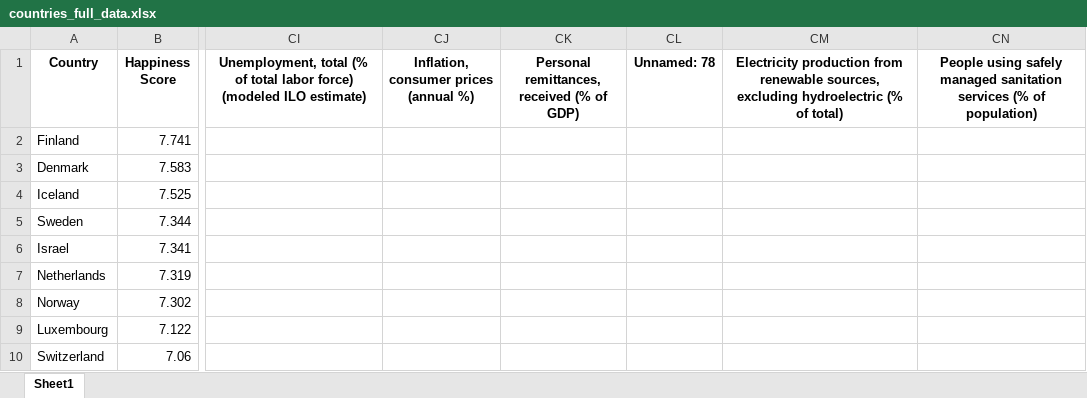
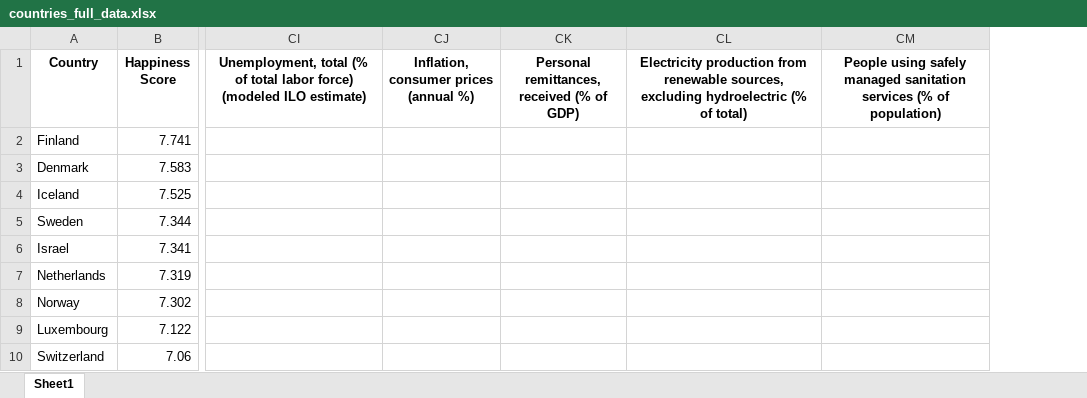
Before and after one commit to seny03/countries-happiness-analysis, an Excel workbook: data/countries_full_data.xlsx, sheet Sheet1, drawn as a sheet; only a part is shown, gaps mark what is left out; values as stored, in another font and other column widths than the file's, no borders; the diff names each change by its address in the sheet, - before the commit and + after, or states it on an @@ line.

Commit message:
unnamed column deleted

```diff
--- a/data/countries_full_data.xlsx (sheet Sheet1)
+++ b/data/countries_full_data.xlsx (sheet Sheet1)
-column CL (Unnamed: 78), empty
```
Also changed, not shown: 2 other files.
